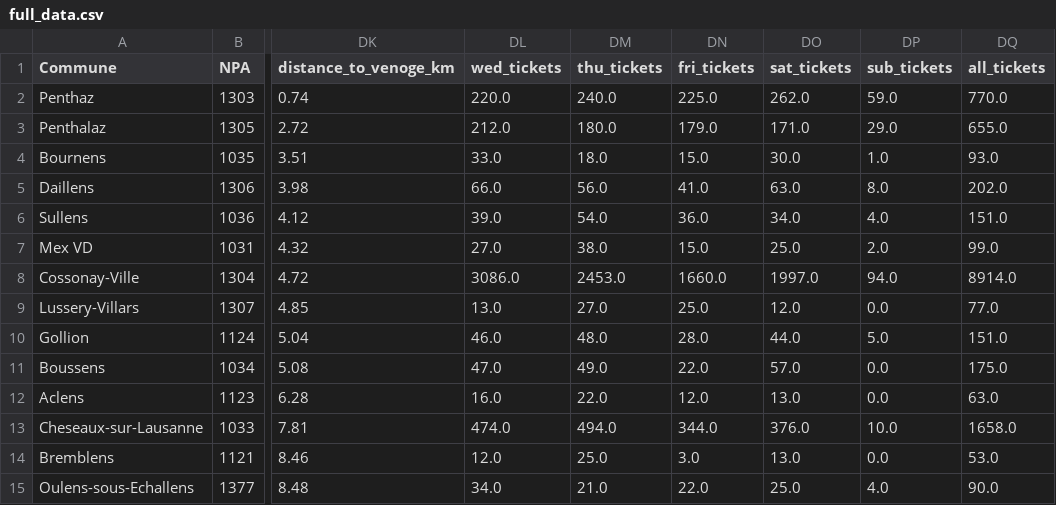
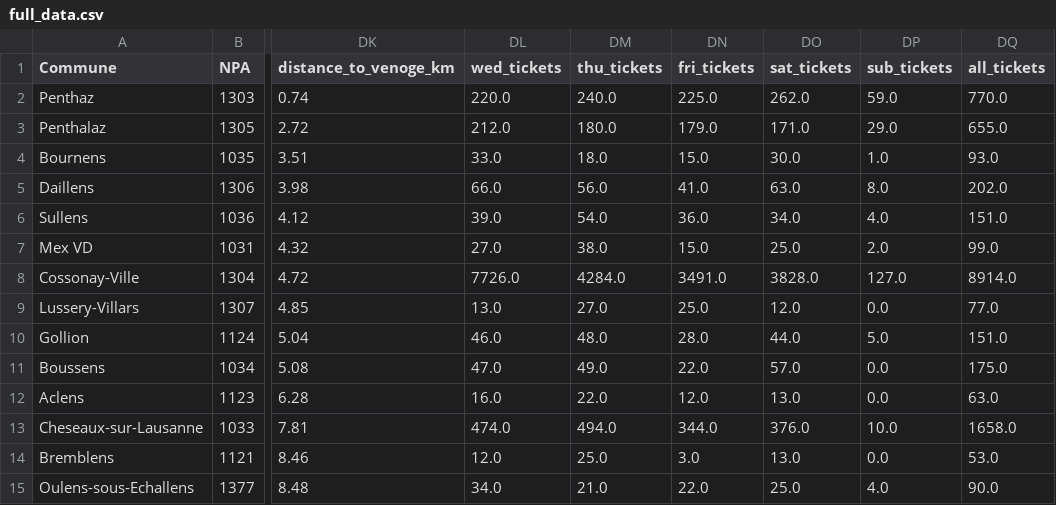
Before and after one commit to baertsch/MGT-530-SLO, a CSV file: full_data.csv, drawn as a sheet; only a part is shown, gaps mark what is left out; the diff names each change by its address in the sheet, - before the commit and + after, or states it on an @@ line.

Commit message:
finish data

```diff
--- a/full_data.csv
+++ b/full_data.csv
-DL8 (wed_tickets): 3086.0
+DL8 (wed_tickets): 7726.0
-DM8 (thu_tickets): 2453.0
+DM8 (thu_tickets): 4284.0
-DN8 (fri_tickets): 1660.0
+DN8 (fri_tickets): 3491.0
-DO8 (sat_tickets): 1997.0
+DO8 (sat_tickets): 3828.0
-DP8 (sub_tickets): 94.0
+DP8 (sub_tickets): 127.0
```
Also changed, not shown: 1 other file.
